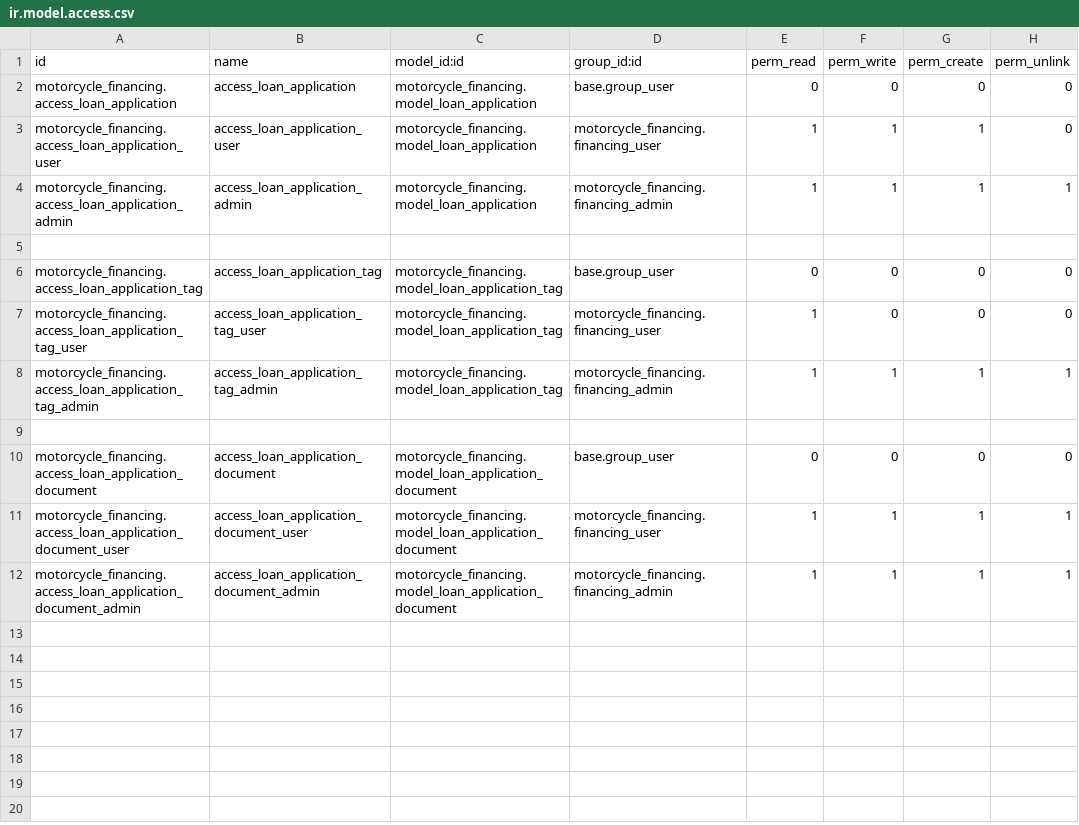
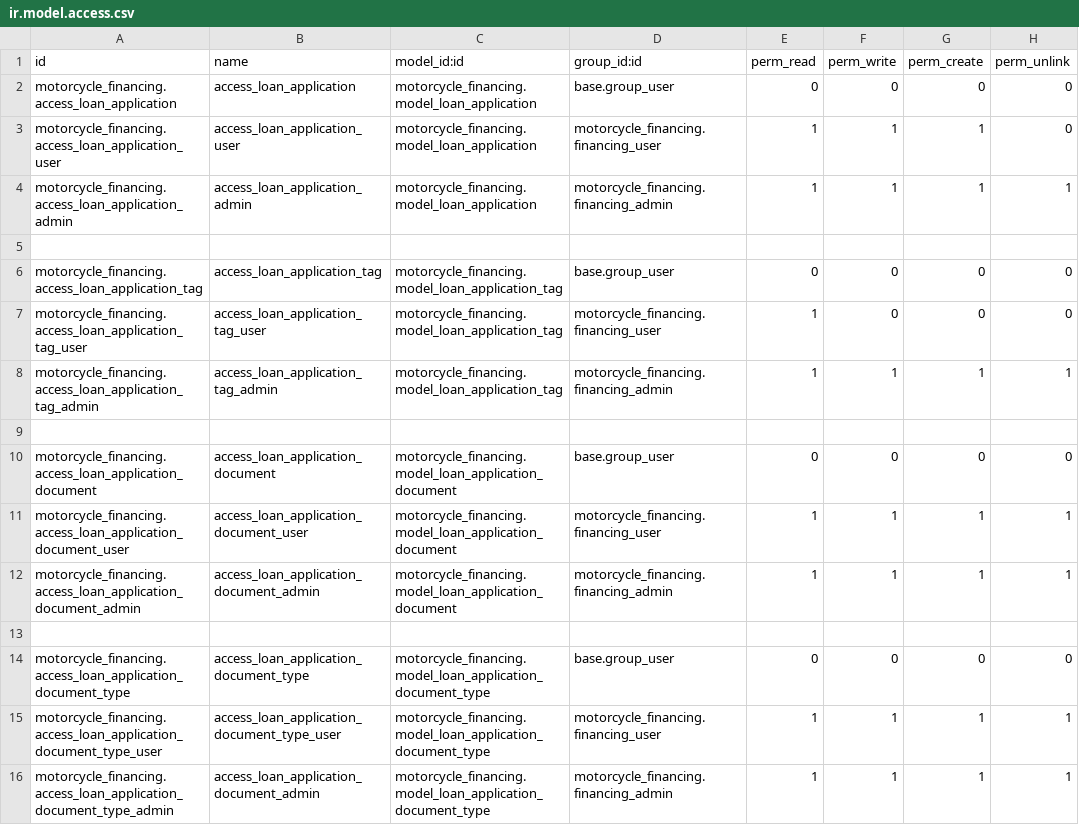
Before and after one commit to JhonCorzo-UniversalDP/odoo-development, a CSV file: motorcycle_financing/security/ir.model.access.csv, drawn as a sheet.

Commit message:
[2.08] ADD: loan_application_document_type views, menus and access rules

```diff
--- a/motorcycle_financing/security/ir.model.access.csv
+++ b/motorcycle_financing/security/ir.model.access.csv
@@ -12 +12,5 @@ motorcycle_financing.access_loan_application_document_user,access_loan_applicati
 motorcycle_financing.access_loan_application_document_admin,access_loan_application_document_admin,motorcycle_financing.model_loan_application_document,motorcycle_financing.financing_admin,1,1,1,1
+
+motorcycle_financing.access_loan_application_document_type,access_loan_application_document_type,motorcycle_financing.model_loan_application_document_type,base.group_user,0,0,0,0
+motorcycle_financing.access_loan_application_document_type_user,access_loan_application_document_type_user,motorcycle_financing.model_loan_application_document_type,motorcycle_financing.financing_user,1,1,1,1
+motorcycle_financing.access_loan_application_document_type_admin,access_loan_application_document_admin,motorcycle_financing.model_loan_application_document_type,motorcycle_financing.financing_admin,1,1,1,1
```
Also changed, not shown: 2 other files.
